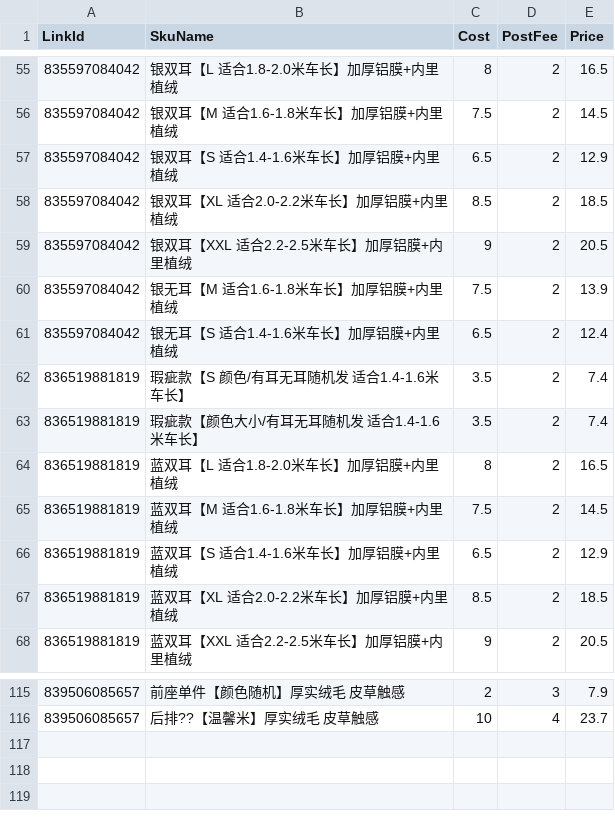
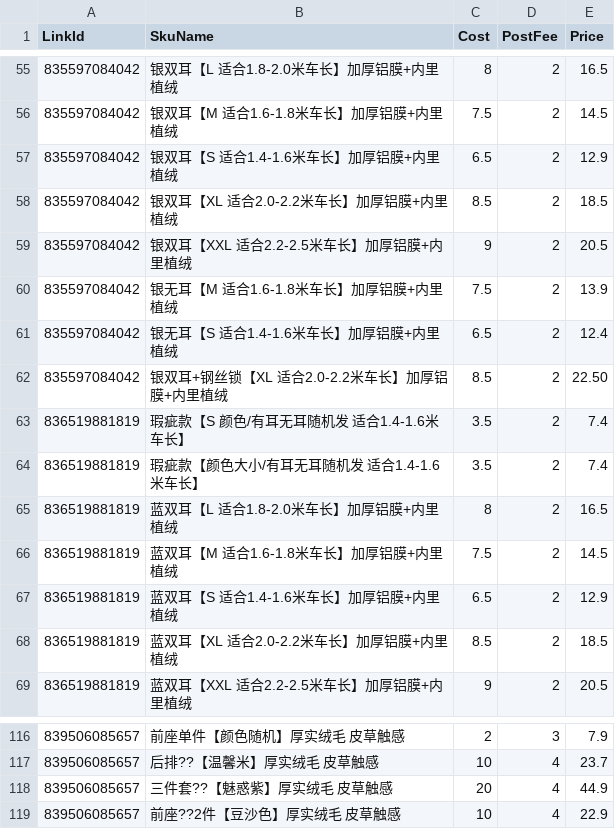
Before and after one commit to syple000/daily_order, a CSV file: resource/link_sku_table.csv, drawn as a sheet; only a part is shown, gaps mark what is left out.

```diff
--- a/resource/link_sku_table.csv
+++ b/resource/link_sku_table.csv
@@ -61,2 +61,3 @@ LinkId,SkuName,Cost,PostFee,Price
 835597084042,银无耳【S 适合1.4-1.6米车长】加厚铝膜+内里植绒,6.5,2,12.4
+835597084042,银双耳+钢丝锁【XL 适合2.0-2.2米车长】加厚铝膜+内里植绒,8.5,2,22.50
 836519881819,瑕疵款【S 颜色/有耳无耳随机发 适合1.4-1.6米车长】,3.5,2,7.4
@@ -116 +117,3 @@ LinkId,SkuName,Cost,PostFee,Price
 839506085657,后排??【温馨米】厚实绒毛 皮草触感,10,4,23.7
+839506085657,三件套??【魅惑紫】厚实绒毛 皮草触感,20,4,44.9
+839506085657,前座??2件【豆沙色】厚实绒毛 皮草触感,10,4,22.9
```
Also changed, not shown: 14 other files.
